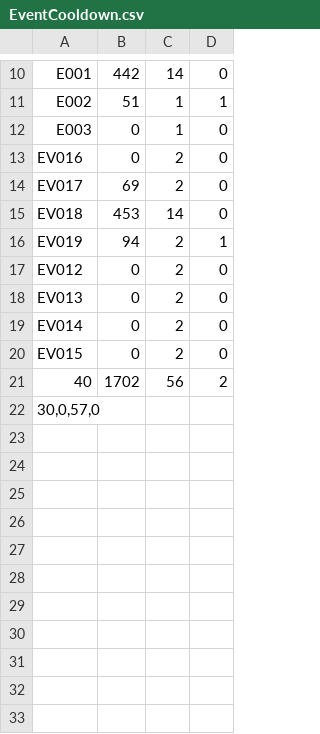
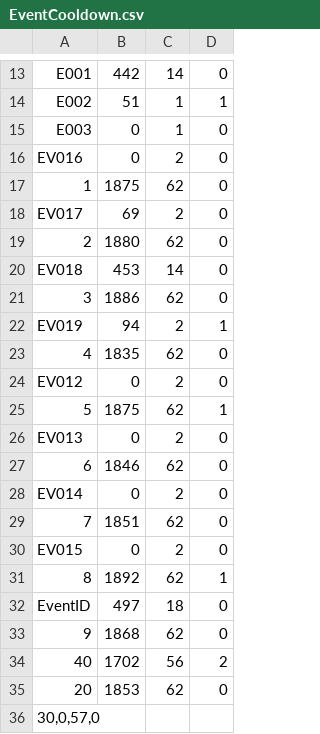
Before and after one commit to Pikmon-Nightvee/CompanyGame, a CSV file: StockmarketCompanyGame/DataCSV/EventData/EventCooldown.csv, drawn as a sheet; only a part is shown, gaps mark what is left out; the diff covers the shown part only; the diff names each change by its address in the sheet, - before the commit and + after, or states it on an @@ line.

```diff
--- a/StockmarketCompanyGame/DataCSV/EventData/EventCooldown.csv
+++ b/StockmarketCompanyGame/DataCSV/EventData/EventCooldown.csv
+row 17: 1 | 1875 | 62 | 0
+row 19: 2 | 1880 | 62 | 0
+row 21: 3 | 1886 | 62 | 0
+row 23: 4 | 1835 | 62 | 0
+row 25: 5 | 1875 | 62 | 1
+row 27: 6 | 1846 | 62 | 0
+row 29: 7 | 1851 | 62 | 0
+row 31: 8 | 1892 | 62 | 1
+row 32: EventID | 497 | 18 | 0
+row 33: 9 | 1868 | 62 | 0
+row 35: 20 | 1853 | 62 | 0
```
Also changed, not shown: 7 added rows, 4 removed rows and 1 edited cell elsewhere in this file, 6 other files.
